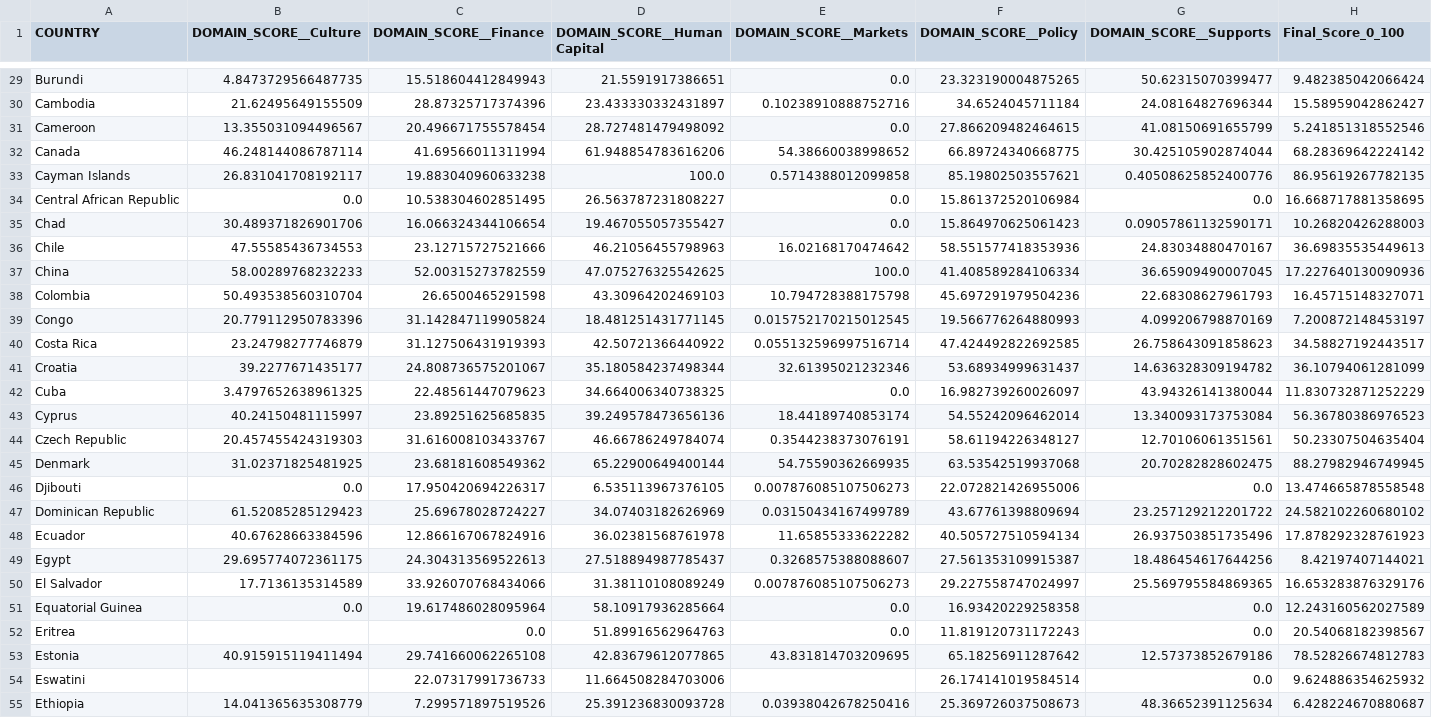
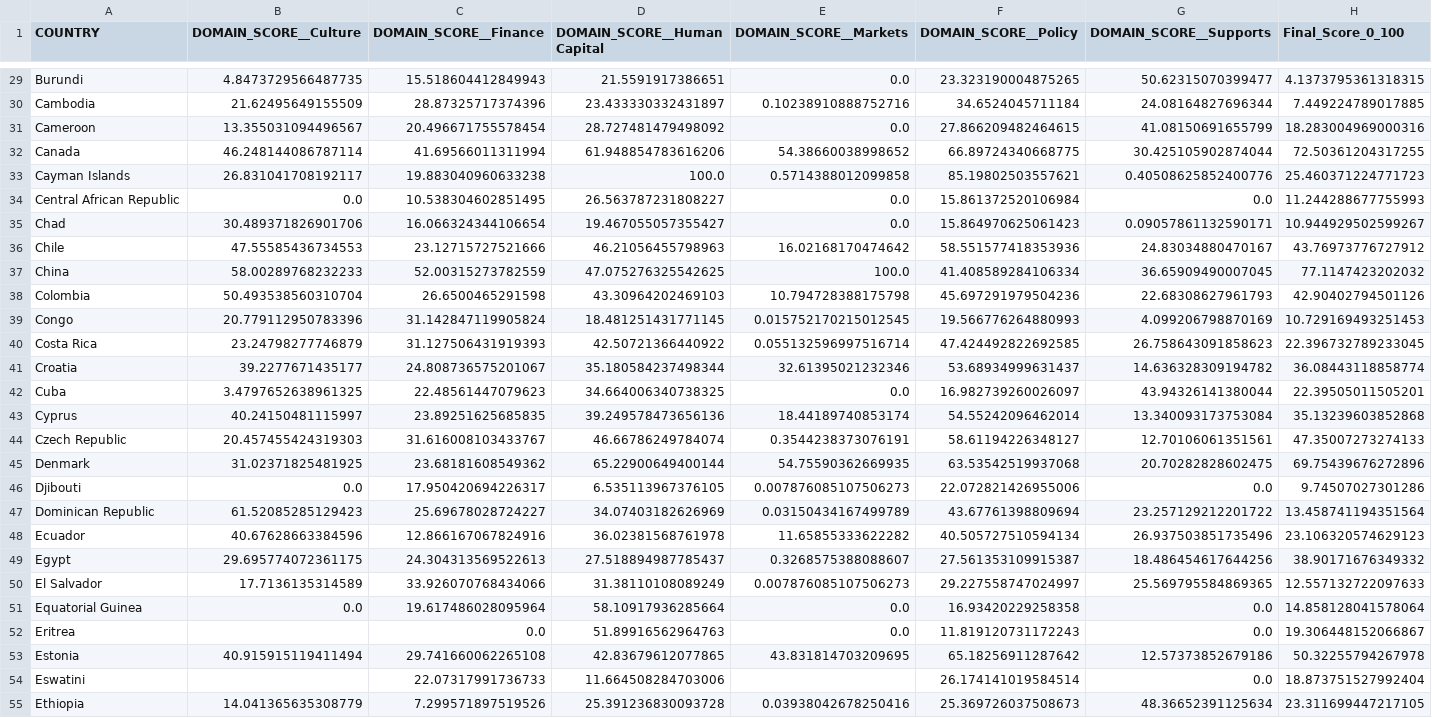
Before and after one commit to ratko-zeal/ssi-regression-new, a CSV file: outputs/final/final_scores.csv, drawn as a sheet; only a part is shown, gaps mark what is left out; the diff covers the shown part only; the diff names each change by its address in the sheet, - before the commit and + after, or states it on an @@ line.

```diff
--- a/outputs/final/final_scores.csv
+++ b/outputs/final/final_scores.csv
-H29 (Final_Score_0_100): 9.482385042066424
+H29 (Final_Score_0_100): 4.1373795361318315
-H30 (Final_Score_0_100): 15.58959042862427
+H30 (Final_Score_0_100): 7.449224789017885
-H31 (Final_Score_0_100): 5.241851318552546
+H31 (Final_Score_0_100): 18.283004969000316
-H32 (Final_Score_0_100): 68.28369642224142
+H32 (Final_Score_0_100): 72.50361204317255
-H33 (Final_Score_0_100): 86.95619267782135
+H33 (Final_Score_0_100): 25.460371224771723
-H34 (Final_Score_0_100): 16.668717881358695
+H34 (Final_Score_0_100): 11.244288677755993
-H35 (Final_Score_0_100): 10.26820426288003
+H35 (Final_Score_0_100): 10.944929502599267
-H36 (Final_Score_0_100): 36.69835535449613
+H36 (Final_Score_0_100): 43.76973776727912
-H37 (Final_Score_0_100): 17.227640130090936
+H37 (Final_Score_0_100): 77.1147423202032
-H38 (Final_Score_0_100): 16.45715148327071
+H38 (Final_Score_0_100): 42.90402794501126
-H39 (Final_Score_0_100): 7.200872148453197
+H39 (Final_Score_0_100): 10.729169493251453
-H40 (Final_Score_0_100): 34.58827192443517
+H40 (Final_Score_0_100): 22.396732789233045
-H41 (Final_Score_0_100): 36.10794061281099
+H41 (Final_Score_0_100): 36.08443118858774
-H42 (Final_Score_0_100): 11.830732871252229
+H42 (Final_Score_0_100): 22.39505011505201
-H43 (Final_Score_0_100): 56.36780386976523
+H43 (Final_Score_0_100): 35.13239603852868
-H44 (Final_Score_0_100): 50.23307504635404
+H44 (Final_Score_0_100): 47.35007273274133
-H45 (Final_Score_0_100): 88.27982946749945
+H45 (Final_Score_0_100): 69.75439676272896
-H46 (Final_Score_0_100): 13.474665878558548
+H46 (Final_Score_0_100): 9.74507027301286
-H47 (Final_Score_0_100): 24.582102260680102
+H47 (Final_Score_0_100): 13.458741194351564
-H48 (Final_Score_0_100): 17.878292328761923
+H48 (Final_Score_0_100): 23.106320574629123
-H49 (Final_Score_0_100): 8.42197407144021
+H49 (Final_Score_0_100): 38.90171676349332
-H50 (Final_Score_0_100): 16.653283876329176
+H50 (Final_Score_0_100): 12.557132722097633
-H51 (Final_Score_0_100): 12.243160562027589
+H51 (Final_Score_0_100): 14.858128041578064
-H52 (Final_Score_0_100): 20.54068182398567
+H52 (Final_Score_0_100): 19.306448152066867
-H53 (Final_Score_0_100): 78.52826674812783
+H53 (Final_Score_0_100): 50.32255794267978
-H54 (Final_Score_0_100): 9.624886354625932
+H54 (Final_Score_0_100): 18.873751527992404
-H55 (Final_Score_0_100): 6.428224670880687
+H55 (Final_Score_0_100): 23.311699447217105
```
Also changed, not shown: 153 edited cells elsewhere in this file, outputs/_manifest_outputs.csv, outputs/_metrics.csv, 7 other files.
